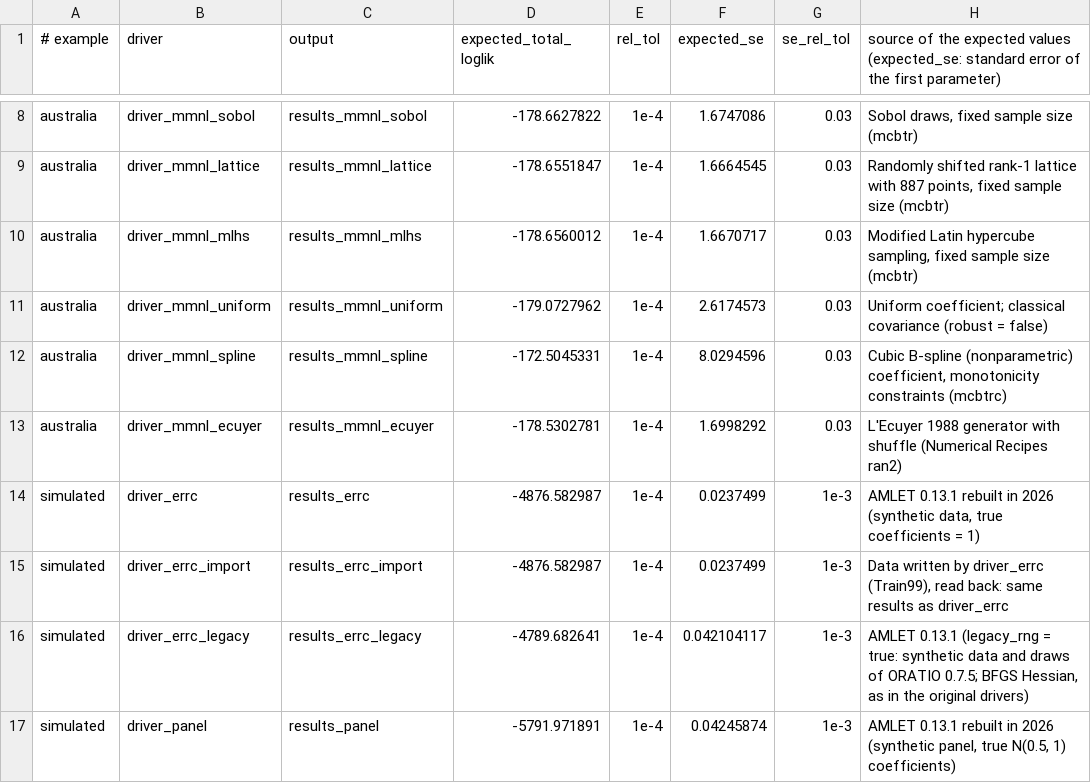
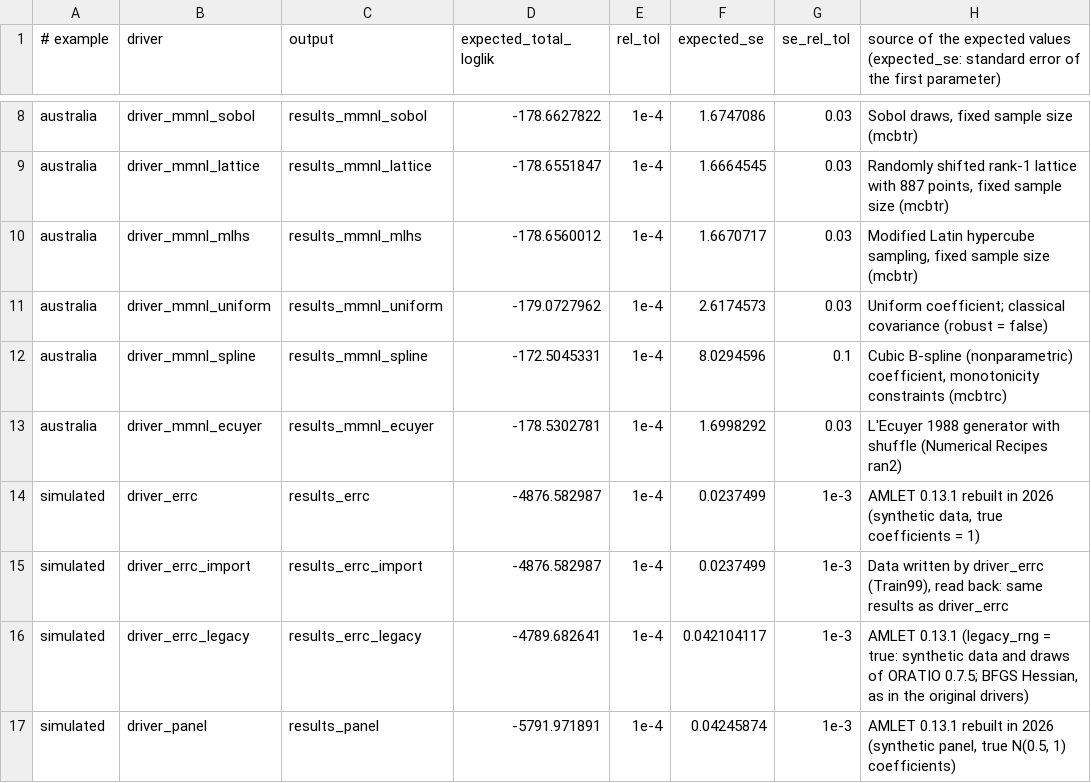
Before and after one commit to fbastin/amlet-legacy, a TSV file: examples/reference_values.tsv, drawn as a sheet; only a part is shown, gaps mark what is left out.

```diff
--- a/examples/reference_values.tsv
+++ b/examples/reference_values.tsv
@@ -11,3 +11,3 @@ australia	driver_mmnl_mlhs	results_mmnl_mlhs	-178.6560012	1e-4	1.6670717	0.03	Mo
 australia	driver_mmnl_uniform	results_mmnl_uniform	-179.0727962	1e-4	2.6174573	0.03	Uniform coefficient; classical covariance (robust = false)
-australia	driver_mmnl_spline	results_mmnl_spline	-172.5045331	1e-4	8.0294596	0.03	Cubic B-spline (nonparametric) coefficient, monotonicity constraints (mcbtrc)
+australia	driver_mmnl_spline	results_mmnl_spline	-172.5045331	1e-4	8.0294596	0.1	Cubic B-spline (nonparametric) coefficient, monotonicity constraints (mcbtrc)
 australia	driver_mmnl_ecuyer	results_mmnl_ecuyer	-178.5302781	1e-4	1.6998292	0.03	L'Ecuyer 1988 generator with shuffle (Numerical Recipes ran2)
```
Also changed, not shown: 1 other file.
